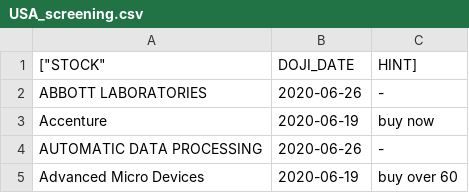
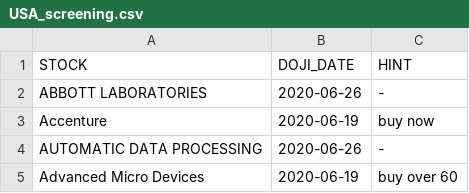
Before and after one commit to lamainvesting/mitapp, a CSV file: USA_screening.csv, drawn as a sheet; only a part is shown.

Commit message:
no message

```diff
--- a/USA_screening.csv
+++ b/USA_screening.csv
@@ -1,2 +1,2 @@
-["STOCK","DOJI_DATE","HINT"]
+"STOCK","DOJI_DATE","HINT"
 "ABBOTT LABORATORIES","2020-06-26","-"
```
